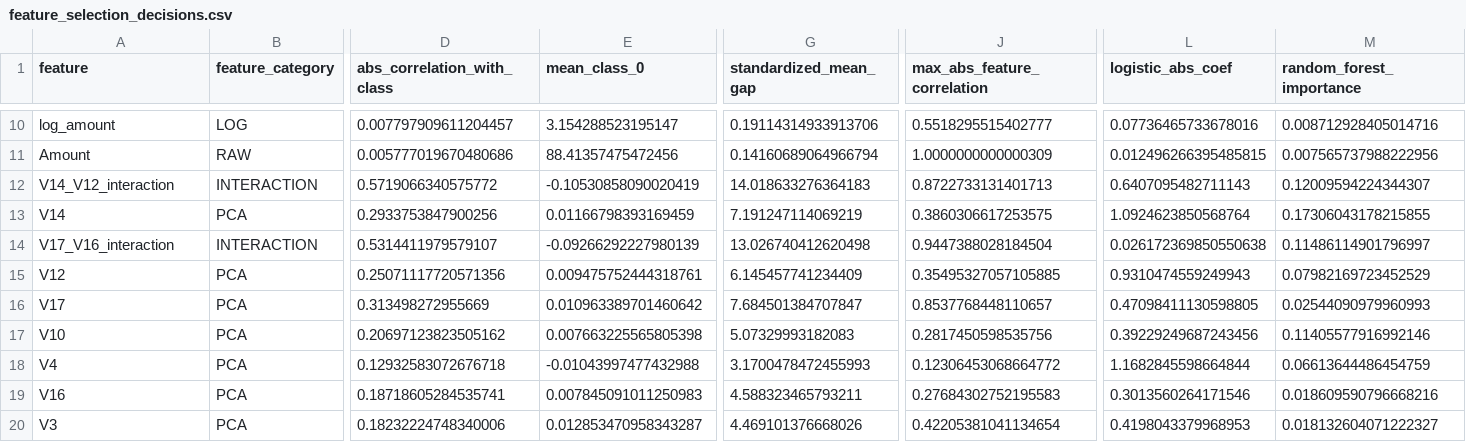
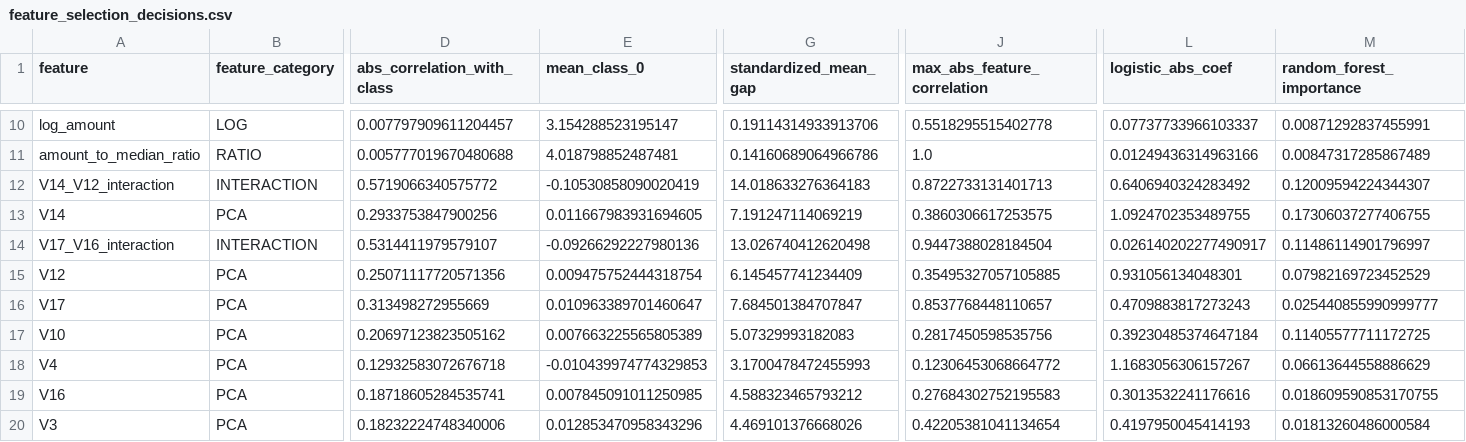
Before and after one commit to mmubashir95/Credit-Card-Fraud-Detection, a CSV file: reports/tables/10_feature_selection/feature_selection_decisions.csv, drawn as a sheet; only a part is shown, gaps mark what is left out; removed rows and columns are numbered as before the commit, all else as after; rows hold the shown columns only; the diff covers the shown part only; the diff names each change by its address in the sheet, - before the commit and + after, or states it on an @@ line.

```diff
--- a/reports/tables/10_feature_selection/feature_selection_decisions.csv
+++ b/reports/tables/10_feature_selection/feature_selection_decisions.csv
-J10 (max_abs_feature_correlation): 0.5518295515402777
+J10 (max_abs_feature_correlation): 0.5518295515402778
-L10 (logistic_abs_coef): 0.07736465733678016
+L10 (logistic_abs_coef): 0.07737733966103337
-M10 (random_forest_importance): 0.008712928405014716
+M10 (random_forest_importance): 0.00871292837455991
-row 11: Amount | RAW | 0.005777019670480686 | 88.41357475472456 | 0.14160689064966794 | 1.0000000000000309 | 0.012496266395485815 | 0.007565737988222956
+row 11: amount_to_median_ratio | RATIO | 0.005777019670480688 | 4.018798852487481 | 0.14160689064966786 | 1.0 | 0.01249436314963166 | 0.00847317285867489
-L12 (logistic_abs_coef): 0.6407095482711143
+L12 (logistic_abs_coef): 0.6406940324283492
-E13 (mean_class_0): 0.01166798393169459
+E13 (mean_class_0): 0.011667983931694605
-L13 (logistic_abs_coef): 1.0924623850568764
+L13 (logistic_abs_coef): 1.0924702353489755
-M13 (random_forest_importance): 0.17306043178215855
+M13 (random_forest_importance): 0.17306037277406755
-E14 (mean_class_0): -0.09266292227980139
+E14 (mean_class_0): -0.09266292227980136
-L14 (logistic_abs_coef): 0.026172369850550638
+L14 (logistic_abs_coef): 0.026140202277490917
-E15 (mean_class_0): 0.009475752444318761
+E15 (mean_class_0): 0.009475752444318754
-L15 (logistic_abs_coef): 0.9310474559249943
+L15 (logistic_abs_coef): 0.931056134048301
-E16 (mean_class_0): 0.010963389701460642
+E16 (mean_class_0): 0.010963389701460647
-L16 (logistic_abs_coef): 0.47098411130598805
+L16 (logistic_abs_coef): 0.4709883817273243
-M16 (random_forest_importance): 0.02544090979960993
+M16 (random_forest_importance): 0.025440855990999777
-E17 (mean_class_0): 0.007663225565805398
+E17 (mean_class_0): 0.007663225565805389
-L17 (logistic_abs_coef): 0.39229249687243456
+L17 (logistic_abs_coef): 0.39230485374647184
-M17 (random_forest_importance): 0.11405577916992146
+M17 (random_forest_importance): 0.11405577711172725
-E18 (mean_class_0): -0.01043997477432988
+E18 (mean_class_0): -0.010439974774329853
-L18 (logistic_abs_coef): 1.1682845598664844
+L18 (logistic_abs_coef): 1.1683056306157267
-M18 (random_forest_importance): 0.06613644486454759
+M18 (random_forest_importance): 0.06613644558886629
-E19 (mean_class_0): 0.007845091011250983
+E19 (mean_class_0): 0.007845091011250985
-G19 (standardized_mean_gap): 4.588323465793211
+G19 (standardized_mean_gap): 4.588323465793212
-L19 (logistic_abs_coef): 0.3013560264171546
+L19 (logistic_abs_coef): 0.3013532241176616
-M19 (random_forest_importance): 0.018609590796668216
+M19 (random_forest_importance): 0.018609590853170755
-E20 (mean_class_0): 0.012853470958343287
+E20 (mean_class_0): 0.012853470958343296
-L20 (logistic_abs_coef): 0.4198043379968953
+L20 (logistic_abs_coef): 0.4197950045414193
-M20 (random_forest_importance): 0.018132604071222327
+M20 (random_forest_importance): 0.01813260486000584
```
Also changed, not shown: 1 added row, 1 removed row and 39 edited cells elsewhere in this file, reports/tables/08_feature_engineering/engineered_feature_screening.csv, reports/tables/10_feature_selection/feature_redundancy_pairs.csv, 8 other files.
